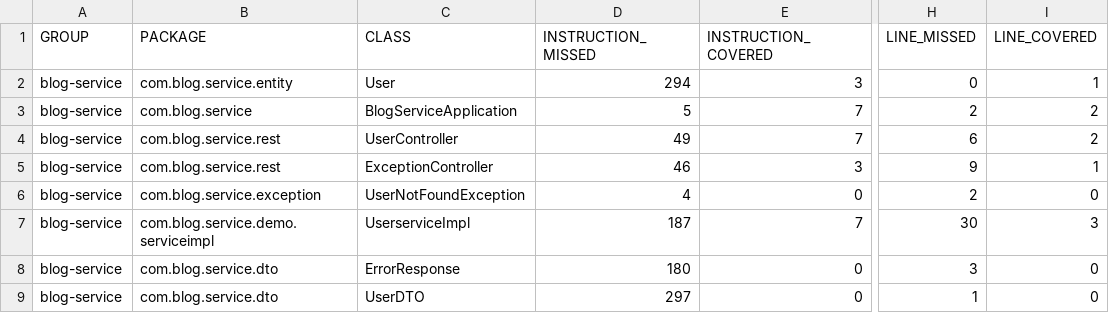
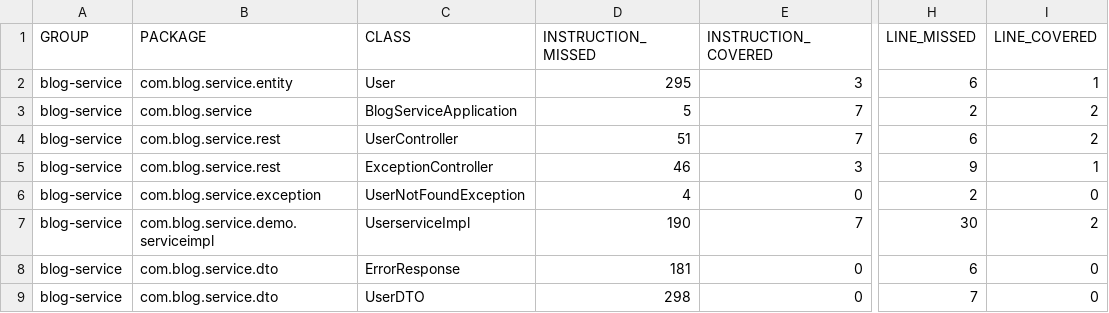
Before and after one commit to pawankumargithub/blogapp, a CSV file: target/site/jacoco/jacoco.csv, drawn as a sheet; only a part is shown, gaps mark what is left out; the diff names each change by its address in the sheet, - before the commit and + after, or states it on an @@ line.

```diff
--- a/target/site/jacoco/jacoco.csv
+++ b/target/site/jacoco/jacoco.csv
-D2 (INSTRUCTION_MISSED): 294
+D2 (INSTRUCTION_MISSED): 295
-H2 (LINE_MISSED): 0
+H2 (LINE_MISSED): 6
-D4 (INSTRUCTION_MISSED): 49
+D4 (INSTRUCTION_MISSED): 51
-D7 (INSTRUCTION_MISSED): 187
+D7 (INSTRUCTION_MISSED): 190
-I7 (LINE_COVERED): 3
+I7 (LINE_COVERED): 2
-D8 (INSTRUCTION_MISSED): 180
+D8 (INSTRUCTION_MISSED): 181
-H8 (LINE_MISSED): 3
+H8 (LINE_MISSED): 6
-D9 (INSTRUCTION_MISSED): 297
+D9 (INSTRUCTION_MISSED): 298
-H9 (LINE_MISSED): 1
+H9 (LINE_MISSED): 7
```
Also changed, not shown: 41 other files.
